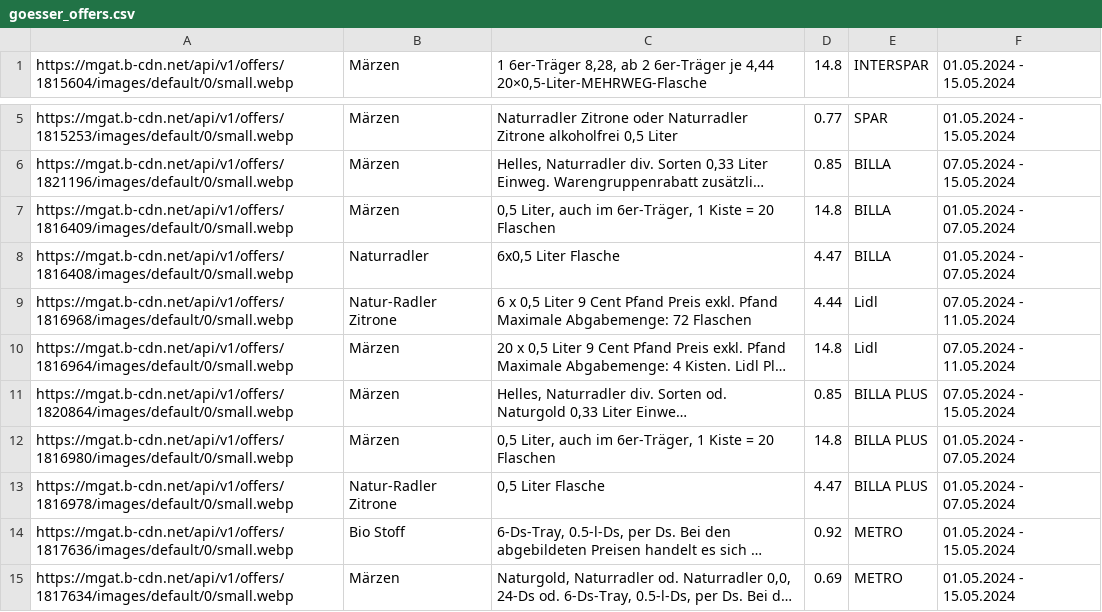
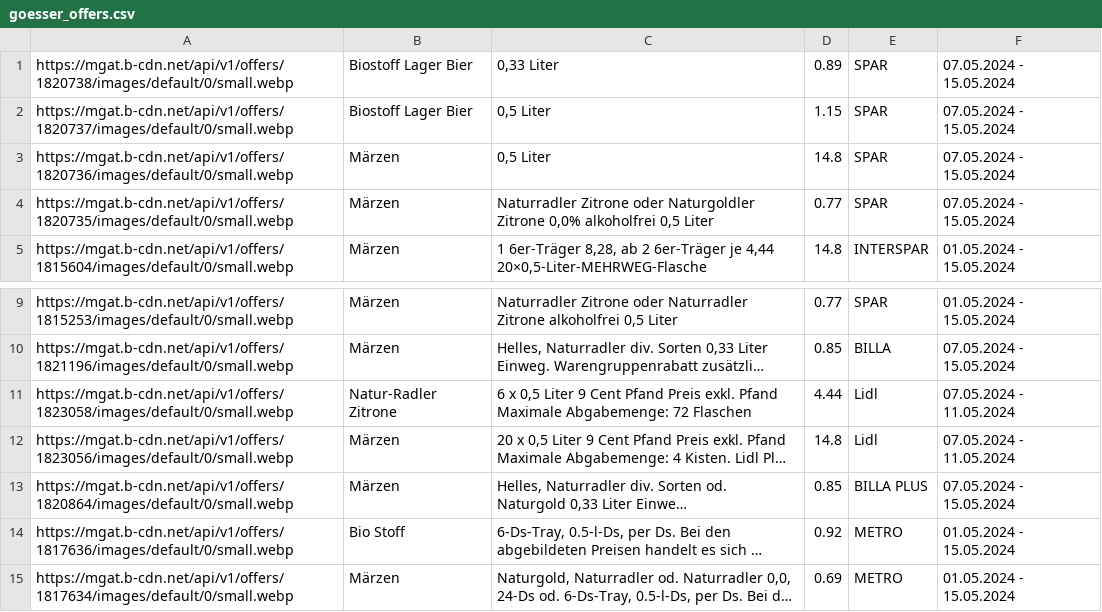
Before and after one commit to muerzi/muerzi.github.io, a CSV file: goesser_offers.csv, drawn as a sheet; only a part is shown, gaps mark what is left out; long unchanged cells end in …; removed rows and columns are numbered as before the commit, all else as after; the diff names each change by its address in the sheet, - before the commit and + after, or states it on an @@ line.

Commit message:
Updating goesser_offers.csv

```diff
--- a/goesser_offers.csv
+++ b/goesser_offers.csv
+row 1: https://mgat.b-cdn.net/api/v1/offers/1820738/images/default/0/small.webp | Biostoff Lager Bier | 0,33 Liter | 0.89 | SPAR | 07.05.2024 - 15.05.2024
+row 2: https://mgat.b-cdn.net/api/v1/offers/1820737/images/default/0/small.webp | Biostoff Lager Bier | 0,5 Liter | 1.15 | SPAR | 07.05.2024 - 15.05.2024
+row 3: https://mgat.b-cdn.net/api/v1/offers/1820736/images/default/0/small.webp | Märzen | 0,5 Liter | 14.8 | SPAR | 07.05.2024 - 15.05.2024
+row 4: https://mgat.b-cdn.net/api/v1/offers/1820735/images/default/0/small.webp | Märzen | Naturradler Zitrone oder Naturgoldler Zitrone 0,0% alkoholfrei 0,5 Liter | 0.77 | SPAR | 07.05.2024 - 15.05.2024
-row 7: https://mgat.b-cdn.net/api/v1/offers/1816409/images/default/0/small.webp | Märzen | 0,5 Liter, auch im 6er-Träger, 1 Kiste = 20 Flaschen | 14.8 | BILLA | 01.05.2024 - 07.05.2024
-row 8: https://mgat.b-cdn.net/api/v1/offers/1816408/images/default/0/small.webp | Naturradler | 6x0,5 Liter Flasche | 4.47 | BILLA | 01.05.2024 - 07.05.2024
-A11: https://mgat.b-cdn.net/api/v1/offers/1816968/images/default/0/small.webp
+A11: https://mgat.b-cdn.net/api/v1/offers/1823058/images/default/0/small.webp
-A12: https://mgat.b-cdn.net/api/v1/offers/1816964/images/default/0/small.webp
+A12: https://mgat.b-cdn.net/api/v1/offers/1823056/images/default/0/small.webp
-row 12: https://mgat.b-cdn.net/api/v1/offers/1816980/images/default/0/small.webp | Märzen | 0,5 Liter, auch im 6er-Träger, 1 Kiste = 20 Flaschen | 14.8 | BILLA PLUS | 01.05.2024 - 07.05.2024
-row 13: https://mgat.b-cdn.net/api/v1/offers/1816978/images/default/0/small.webp | Natur-Radler Zitrone | 0,5 Liter Flasche | 4.47 | BILLA PLUS | 01.05.2024 - 07.05.2024
```
